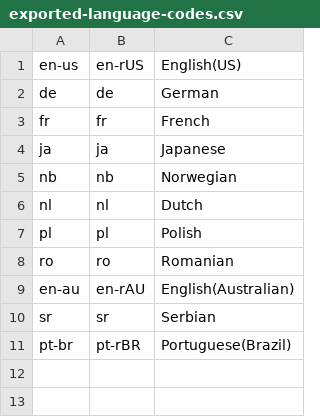
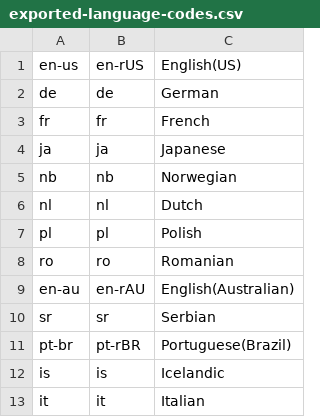
Before and after one commit to wordpress-mobile/WordCamp-Android, a CSV file: tools/exported-language-codes.csv, drawn as a sheet; the diff names each change by its address in the sheet, - before the commit and + after, or states it on an @@ line.

Commit message:
update translations

```diff
--- a/tools/exported-language-codes.csv
+++ b/tools/exported-language-codes.csv
+row 12: is | is | Icelandic
+row 13: it | it | Italian
```
Also changed, not shown: 10 other files.
